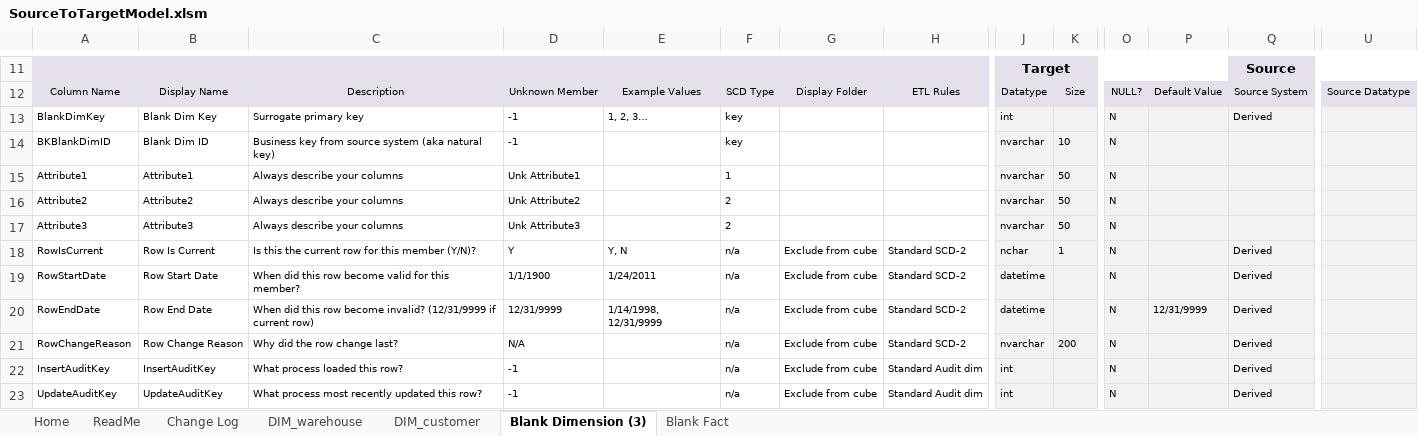
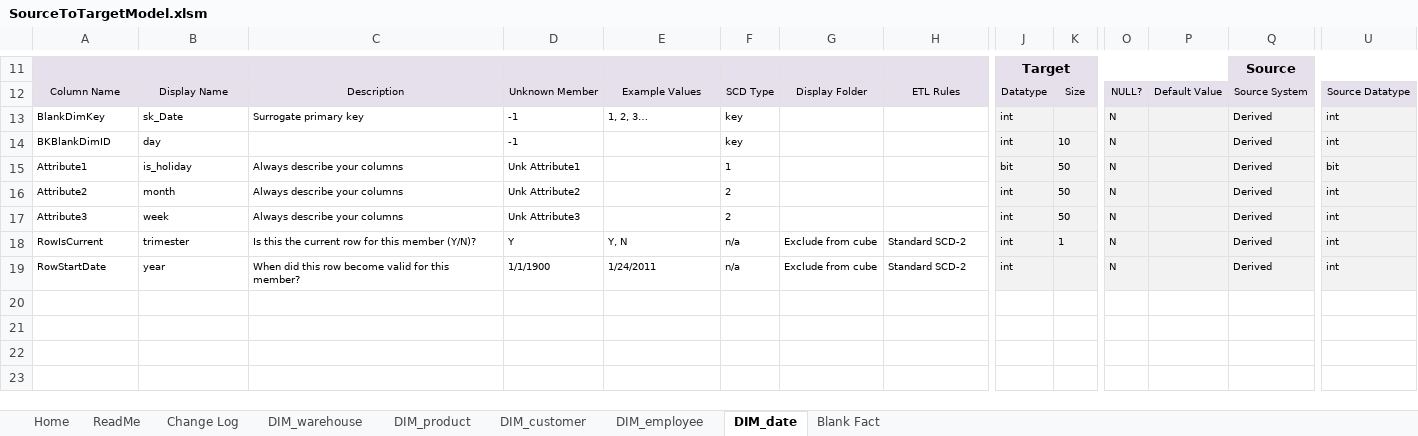
Before and after one commit to joaobraganca555/GlobalTech_ETL, an Excel workbook: docs/SourceToTargetModel.xlsm, sheet DIM_date, drawn as a sheet; only a part is shown, gaps mark what is left out; values as stored, in another font and other column widths than the file's, no borders; charts and pictures not drawn; rows hold the shown columns only; the diff names each change by its address in the sheet, - before the commit and + after, or states it on an @@ line.

Commit message:
Source To Target Model

```diff
--- a/docs/SourceToTargetModel.xlsm (sheet DIM_date)
+++ b/docs/SourceToTargetModel.xlsm (sheet DIM_date)
-sheet tab: Blank Dimension (3)
+sheet tab: DIM_date
+sheet tab: DIM_product
+sheet tab: DIM_employee
-B13: Blank Dim Key
+B13: sk_Date
-U13:U14: (empty)
+U13:U14: int
-B14: Blank Dim ID
+B14: day
-C14: Business key from source system (aka natural key)
+C14: (empty)
-J14: nvarchar
+J14: int
-Q14:Q17: (empty)
+Q14:Q17: Derived
-B15: Attribute1
+B15: is_holiday
-J15: nvarchar
+J15: bit
-U15: (empty)
+U15: bit
-B16: Attribute2
+B16: month
-J16:J17: nvarchar
+J16:J17: int
-U16:U19: (empty)
+U16:U19: int
-B17: Attribute3
+B17: week
-B18: Row Is Current
+B18: trimester
-J18: nchar
+J18: int
-B19: Row Start Date
+B19: year
-J19: datetime
+J19: int
-row 20: RowEndDate | Row End Date | When did this row become invalid? (12/31/9999 if current row) | 12/31/9999 | 1/14/1998, 12/31/9999 | n/a | Exclude from cube | Standard SCD-2 | datetime |  | N | 12/31/9999 | Derived
-row 21: RowChangeReason | Row Change Reason | Why did the row change last? | N/A |  | n/a | Exclude from cube | Standard SCD-2 | nvarchar | 200 | N |  | Derived
-row 22: InsertAuditKey | InsertAuditKey | What process loaded this row? | -1 |  | n/a | Exclude from cube | Standard Audit dim | int |  | N |  | Derived
-row 23: UpdateAuditKey | UpdateAuditKey | What process most recently updated this row? | -1 |  | n/a | Exclude from cube | Standard Audit dim | int |  | N |  | Derived
```
Also changed, not shown: sheet DIM_customer, sheet DIM_warehouse, charts or pictures.
